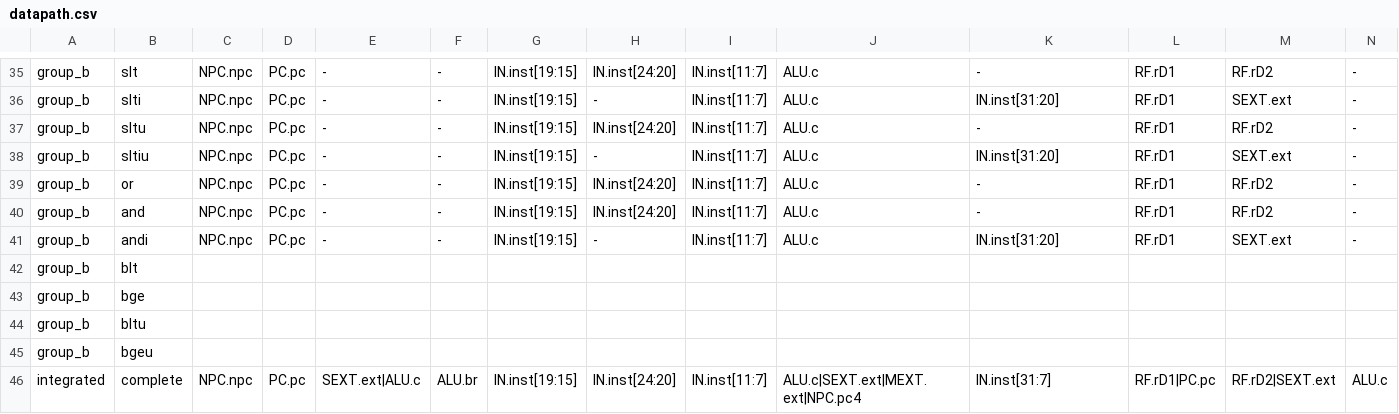
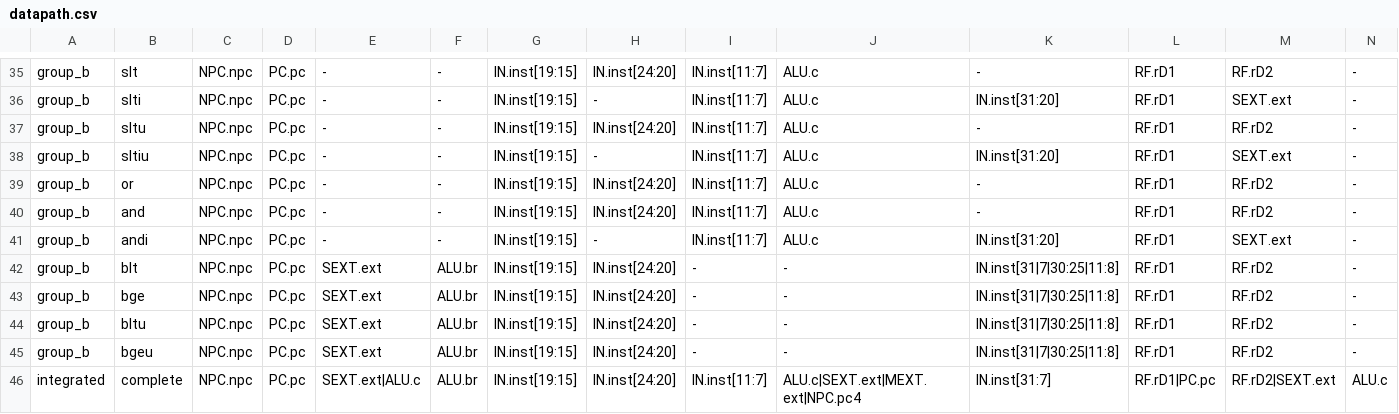
Before and after one commit to doruche/cpu-design-course, a CSV file: design/single_cycle/datapath.csv, drawn as a sheet; only a part is shown, gaps mark what is left out; the diff covers the shown part only; the diff names each change by its address in the sheet, - before the commit and + after, or states it on an @@ line.

```diff
--- a/design/single_cycle/datapath.csv
+++ b/design/single_cycle/datapath.csv
-C42:C45: (empty)
+C42:C45: NPC.npc
-D42:D45: (empty)
+D42:D45: PC.pc
-E42:E45: (empty)
+E42:E45: SEXT.ext
-F42:F45: (empty)
+F42:F45: ALU.br
-G42:G45: (empty)
+G42:G45: IN.inst[19:15]
-H42:H45: (empty)
+H42:H45: IN.inst[24:20]
-I42:I45: (empty)
+I42:I45: -
-J42:J45: (empty)
+J42:J45: -
-K42:K45: (empty)
+K42:K45: IN.inst[31|7|30:25|11:8]
-L42:L45: (empty)
+L42:L45: RF.rD1
-M42:M45: (empty)
+M42:M45: RF.rD2
-N42:N45: (empty)
+N42:N45: -
```
Also changed, not shown: 12 edited cells elsewhere in this file, design/single_cycle/control_signals.csv, 3 other files.
